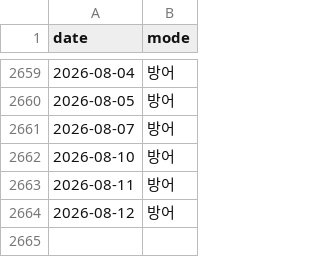
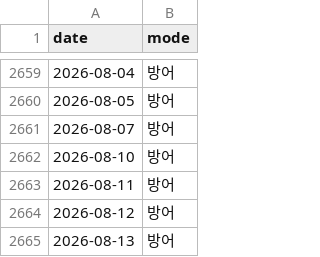
Before and after one commit to hsonicpark-star/3day-avg-soxl-backtest, a CSV file: dual_sniper_modes.csv, drawn as a sheet; only a part is shown, gaps mark what is left out.

```diff
--- a/dual_sniper_modes.csv
+++ b/dual_sniper_modes.csv
@@ -2664 +2664,2 @@ date,mode
 2026-08-12,방어
+2026-08-13,방어
```
